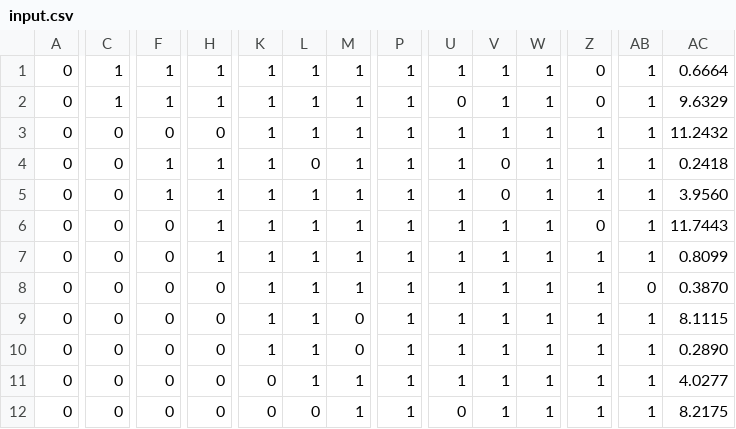
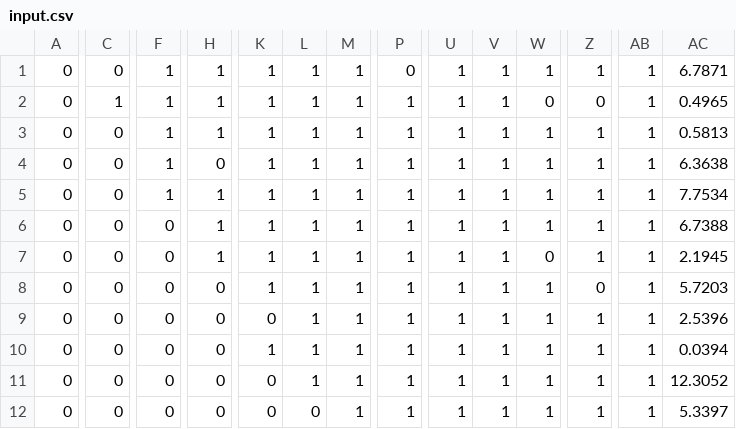
Before and after one commit to RADIOSOFTWARE/Radar_Challenge, a CSV file: data/input.csv, drawn as a sheet; only a part is shown, gaps mark what is left out; the diff covers the shown part only; the diff names each change by its address in the sheet, - before the commit and + after, or states it on an @@ line.

```diff
--- a/data/input.csv
+++ b/data/input.csv
-C1: 1
+C1: 0
-P1: 1
+P1: 0
-Z1: 0
+Z1: 1
-AC1: 0.6664
+AC1: 6.7871
-U2: 0
+U2: 1
-W2: 1
+W2: 0
-AC2: 9.6329
+AC2: 0.4965
-F3: 0
+F3: 1
-H3: 0
+H3: 1
-AC3: 11.2432
+AC3: 0.5813
-H4: 1
+H4: 0
-L4: 0
+L4: 1
-V4:V5: 0
+V4:V5: 1
-AC4: 0.2418
+AC4: 6.3638
-AC5: 3.9560
+AC5: 7.7534
-Z6: 0
+Z6: 1
-AC6: 11.7443
+AC6: 6.7388
-W7: 1
+W7: 0
-AC7: 0.8099
+AC7: 2.1945
-Z8: 1
+Z8: 0
-AB8: 0
+AB8: 1
-AC8: 0.3870
+AC8: 5.7203
-K9: 1
+K9: 0
-M9:M10: 0
+M9:M10: 1
-AC9: 8.1115
+AC9: 2.5396
-AC10: 0.2890
+AC10: 0.0394
-AC11: 4.0277
+AC11: 12.3052
-U12: 0
+U12: 1
-AC12: 8.2175
+AC12: 5.3397
```
Also changed, not shown: 35 edited cells elsewhere in this file, scr/output.csv, 1 other file.
